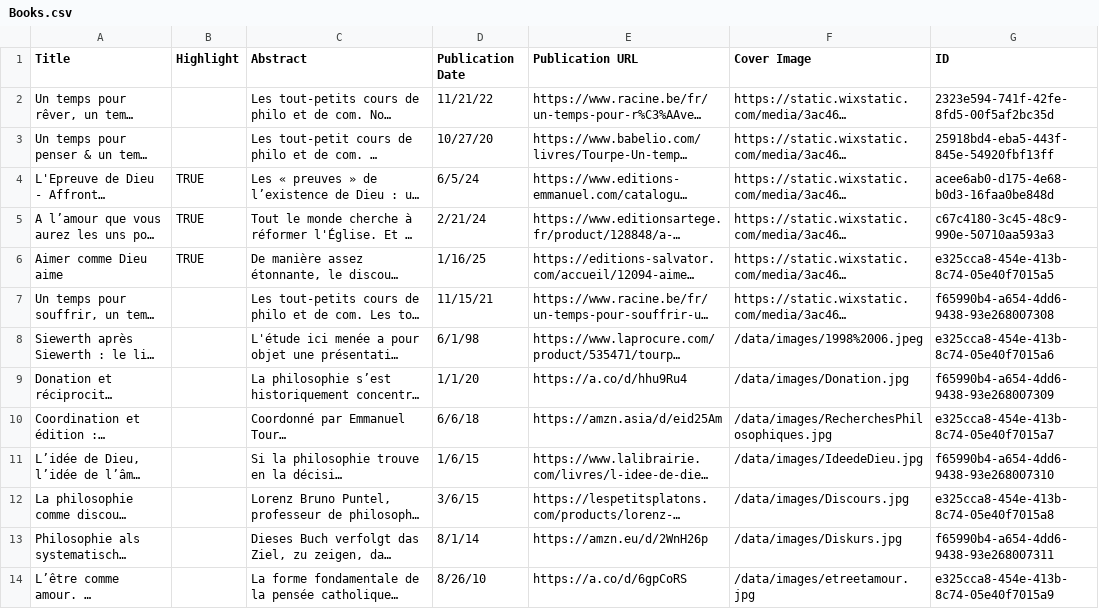
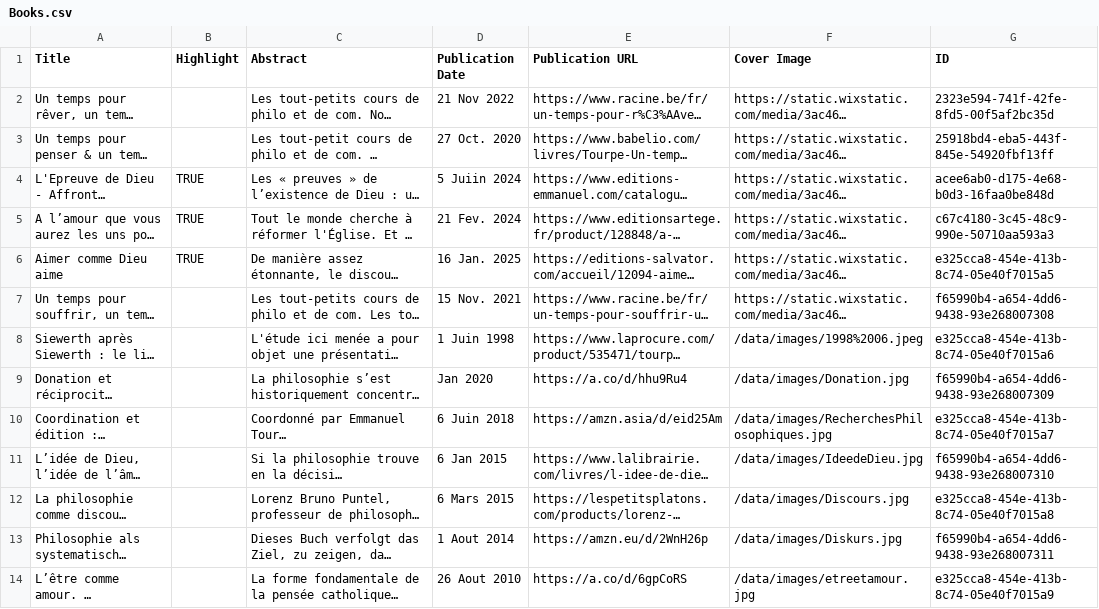
Before and after one commit to HTourpe/EmmanuelTourpeSiteWeb, a CSV file: Books.csv, drawn as a sheet; long unchanged cells end in …; the diff names each change by its address in the sheet, - before the commit and + after, or states it on an @@ line.

Commit message:
Add files via upload

```diff
--- a/Books.csv
+++ b/Books.csv
-D2 (Publication Date): 11/21/22
+D2 (Publication Date): 21 Nov 2022
-D3 (Publication Date): 10/27/20
+D3 (Publication Date): 27 Oct. 2020
-D4 (Publication Date): 6/5/24
+D4 (Publication Date): 5 Juiin 2024
-D5 (Publication Date): 2/21/24
+D5 (Publication Date): 21 Fev. 2024
-D6 (Publication Date): 1/16/25
+D6 (Publication Date): 16 Jan. 2025
-D7 (Publication Date): 11/15/21
+D7 (Publication Date): 15 Nov. 2021
-D8 (Publication Date): 6/1/98
+D8 (Publication Date): 1 Juin 1998
-D9 (Publication Date): 1/1/20
+D9 (Publication Date): Jan 2020
-D10 (Publication Date): 6/6/18
+D10 (Publication Date): 6 Juin 2018
-D11 (Publication Date): 1/6/15
+D11 (Publication Date): 6 Jan 2015
-D12 (Publication Date): 3/6/15
+D12 (Publication Date): 6 Mars 2015
-D13 (Publication Date): 8/1/14
+D13 (Publication Date): 1 Aout 2014
-D14 (Publication Date): 8/26/10
+D14 (Publication Date): 26 Aout 2010
```
